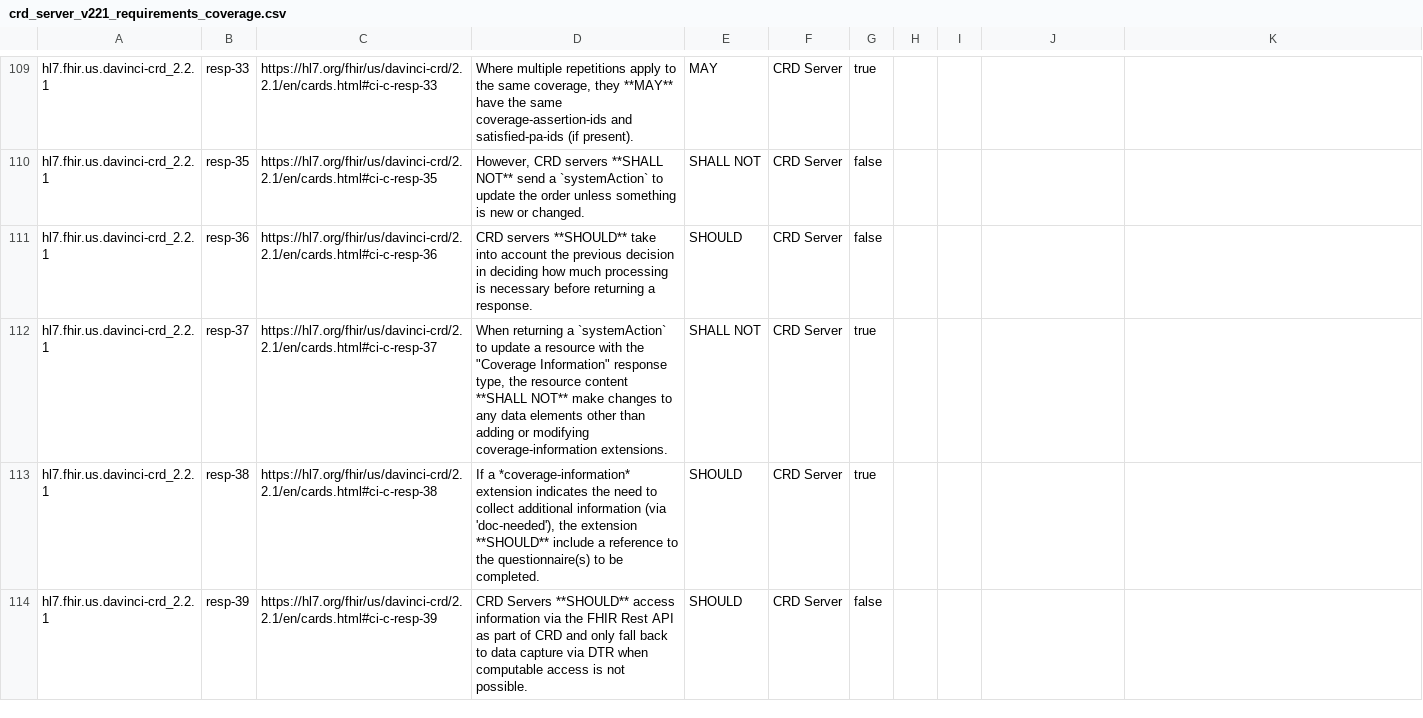
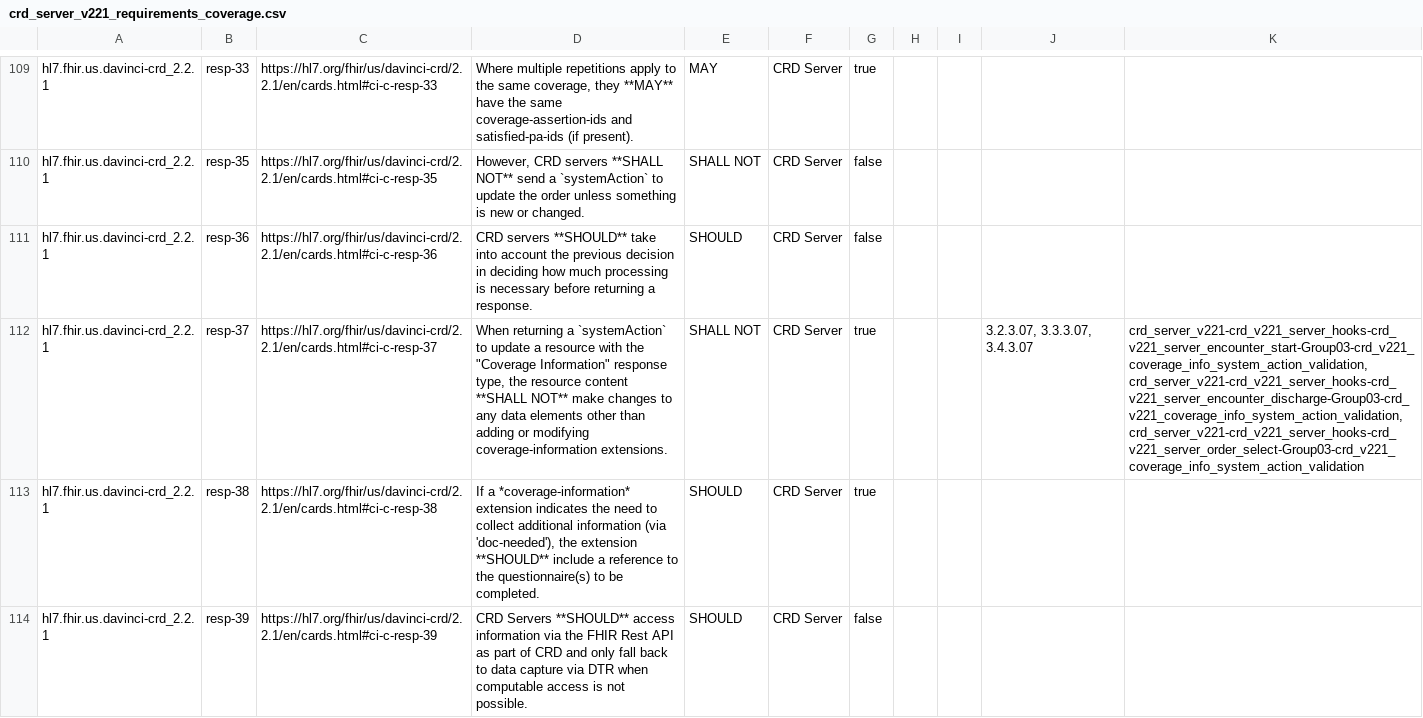
Before and after one commit to inferno-framework/davinci-crd-test-kit, a CSV file: lib/davinci_crd_test_kit/requirements/generated/crd_server_v221_requirements_coverage.csv, drawn as a sheet; only a part is shown, gaps mark what is left out; the diff names each change by its address in the sheet, - before the commit and + after, or states it on an @@ line.

Commit message:
Regenerate requirements coverage

```diff
--- a/lib/davinci_crd_test_kit/requirements/generated/crd_server_v221_requirements_coverage.csv
+++ b/lib/davinci_crd_test_kit/requirements/generated/crd_server_v221_requirements_coverage.csv
-J112: (empty)
+J112: 3.2.3.07, 3.3.3.07, 3.4.3.07
-K112: (empty)
+K112: crd_server_v221-crd_v221_server_hooks-crd_v221_server_encounter_start-Group03-crd_v221_coverage_info_system_action_validation, crd_server_v221-crd_v221_server_hooks-crd_v221_server_encounter_discharge-Group03-crd_v221_coverage_info_system_action_validation, crd_server_v221-crd_v221_server_hooks-crd_v221_server_order_select-Group03-crd_v221_coverage_info_system_action_validation
```
